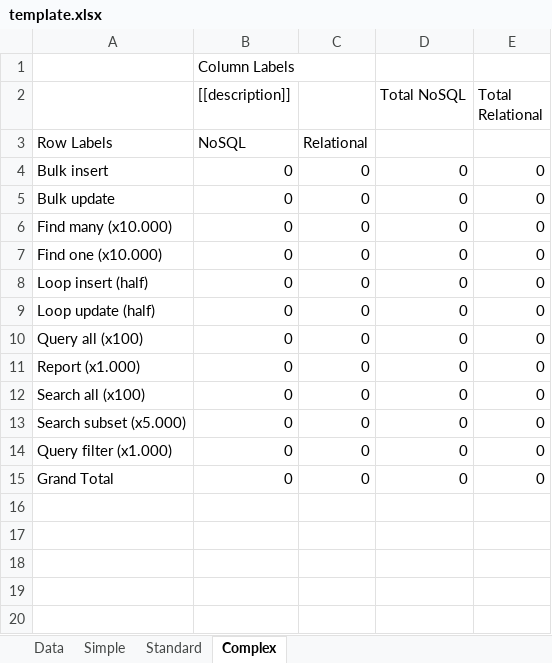
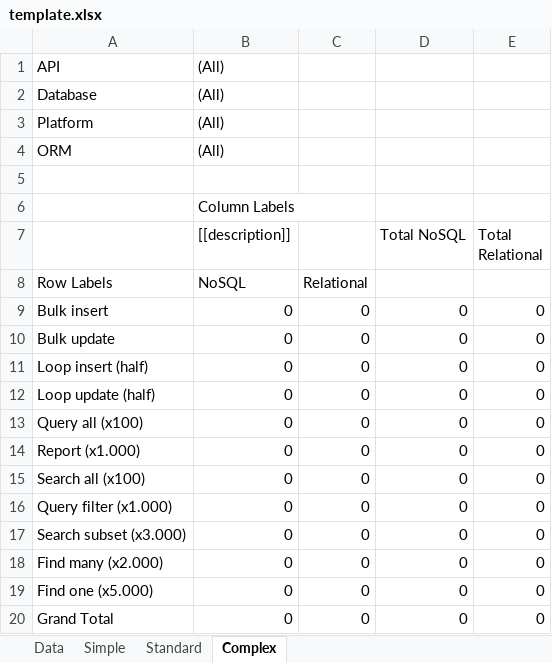
Before and after one commit to ngs-doo/dal-benchmark, an Excel workbook: GatherResults/template.xlsx, sheet Complex, drawn as a sheet; values as stored, in another font and other column widths than the file's, no borders; charts and pictures not drawn; removed rows and columns are numbered as before the commit, all else as after; the diff names each change by its address in the sheet, - before the commit and + after, or states it on an @@ line.

```diff
--- a/GatherResults/template.xlsx (sheet Complex)
+++ b/GatherResults/template.xlsx (sheet Complex)
+row 1: API | (All)
+row 2: Database | (All)
+row 3: Platform | (All)
+row 4: ORM | (All)
+row 5: (empty)
-row 6: Find many (x10.000) | 0 | 0 | 0 | 0
-row 7: Find one (x10.000) | 0 | 0 | 0 | 0
-row 13: Search subset (x5.000) | 0 | 0 | 0 | 0
+row 17: Search subset (x3.000) | 0 | 0 | 0 | 0
+row 18: Find many (x2.000) | 0 | 0 | 0 | 0
+row 19: Find one (x5.000) | 0 | 0 | 0 | 0
```
Also changed, not shown: sheet Standard, sheet Simple, sheet Data, charts or pictures, 13 other files.
